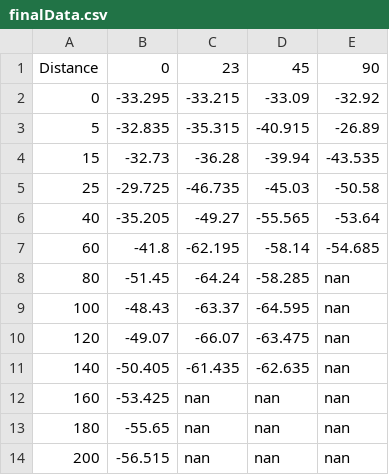
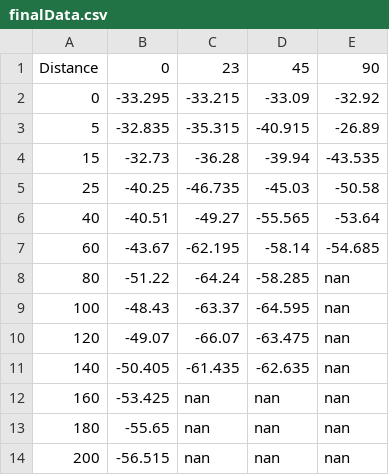
Before and after one commit to LaurentGENTY/LIARA-RFID-data-retrieving, a CSV file: WebSocketClient/WebSocketClient/bin/Debug/xp/Poivre/data/finalData.csv, drawn as a sheet.

```diff
--- a/WebSocketClient/WebSocketClient/bin/Debug/xp/Poivre/data/finalData.csv
+++ b/WebSocketClient/WebSocketClient/bin/Debug/xp/Poivre/data/finalData.csv
@@ -4,6 +4,6 @@ Distance;0;23;45;90
 15;-32.73;-36.28;-39.94;-43.535
-25;-29.725;-46.735;-45.03;-50.58
-40;-35.205;-49.27;-55.565;-53.64
-60;-41.8;-62.195;-58.14;-54.685
-80;-51.45;-64.24;-58.285;nan
+25;-40.25;-46.735;-45.03;-50.58
+40;-40.51;-49.27;-55.565;-53.64
+60;-43.67;-62.195;-58.14;-54.685
+80;-51.22;-64.24;-58.285;nan
 100;-48.43;-63.37;-64.595;nan
```
Also changed, not shown: WebSocketClient/WebSocketClient/bin/Debug/xp/Poivre/Poivre_25_0.csv, WebSocketClient/WebSocketClient/bin/Debug/xp/Poivre/Poivre_40_0.csv, 13 other files.
